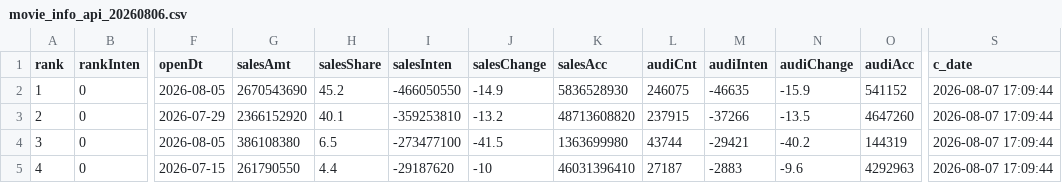
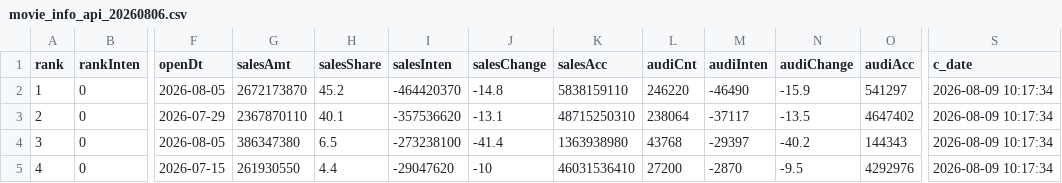
Before and after one commit to zoo-no-s/movie_data_analysis, a CSV file: data/raw/movie_info_api/movie_info_api_20260806.csv, drawn as a sheet; only a part is shown, gaps mark what is left out; the diff covers the shown part only; the diff names each change by its address in the sheet, - before the commit and + after, or states it on an @@ line.

```diff
--- a/data/raw/movie_info_api/movie_info_api_20260806.csv
+++ b/data/raw/movie_info_api/movie_info_api_20260806.csv
-G2 (salesAmt): 2670543690
+G2 (salesAmt): 2672173870
-I2 (salesInten): -466050550
+I2 (salesInten): -464420370
-J2 (salesChange): -14.9
+J2 (salesChange): -14.8
-K2 (salesAcc): 5836528930
+K2 (salesAcc): 5838159110
-L2 (audiCnt): 246075
+L2 (audiCnt): 246220
-M2 (audiInten): -46635
+M2 (audiInten): -46490
-O2 (audiAcc): 541152
+O2 (audiAcc): 541297
-S2:S5 (c_date): 2026-08-07 17:09:44
+S2:S5 (c_date): 2026-08-09 10:17:34
-G3 (salesAmt): 2366152920
+G3 (salesAmt): 2367870110
-I3 (salesInten): -359253810
+I3 (salesInten): -357536620
-J3 (salesChange): -13.2
+J3 (salesChange): -13.1
-K3 (salesAcc): 48713608820
+K3 (salesAcc): 48715250310
-L3 (audiCnt): 237915
+L3 (audiCnt): 238064
-M3 (audiInten): -37266
+M3 (audiInten): -37117
-O3 (audiAcc): 4647260
+O3 (audiAcc): 4647402
-G4 (salesAmt): 386108380
+G4 (salesAmt): 386347380
-I4 (salesInten): -273477100
+I4 (salesInten): -273238100
-J4 (salesChange): -41.5
+J4 (salesChange): -41.4
-K4 (salesAcc): 1363699980
+K4 (salesAcc): 1363938980
-L4 (audiCnt): 43744
+L4 (audiCnt): 43768
-M4 (audiInten): -29421
+M4 (audiInten): -29397
-O4 (audiAcc): 144319
+O4 (audiAcc): 144343
-G5 (salesAmt): 261790550
+G5 (salesAmt): 261930550
-I5 (salesInten): -29187620
+I5 (salesInten): -29047620
-K5 (salesAcc): 46031396410
+K5 (salesAcc): 46031536410
-L5 (audiCnt): 27187
+L5 (audiCnt): 27200
-M5 (audiInten): -2883
+M5 (audiInten): -2870
-N5 (audiChange): -9.6
+N5 (audiChange): -9.5
-O5 (audiAcc): 4292963
+O5 (audiAcc): 4292976
```
Also changed, not shown: 38 edited cells elsewhere in this file, data/raw/movie_info_api/movie_info_api_20260726.csv, data/raw/movie_info_api/movie_info_api_20260727.csv, 21 other files.
